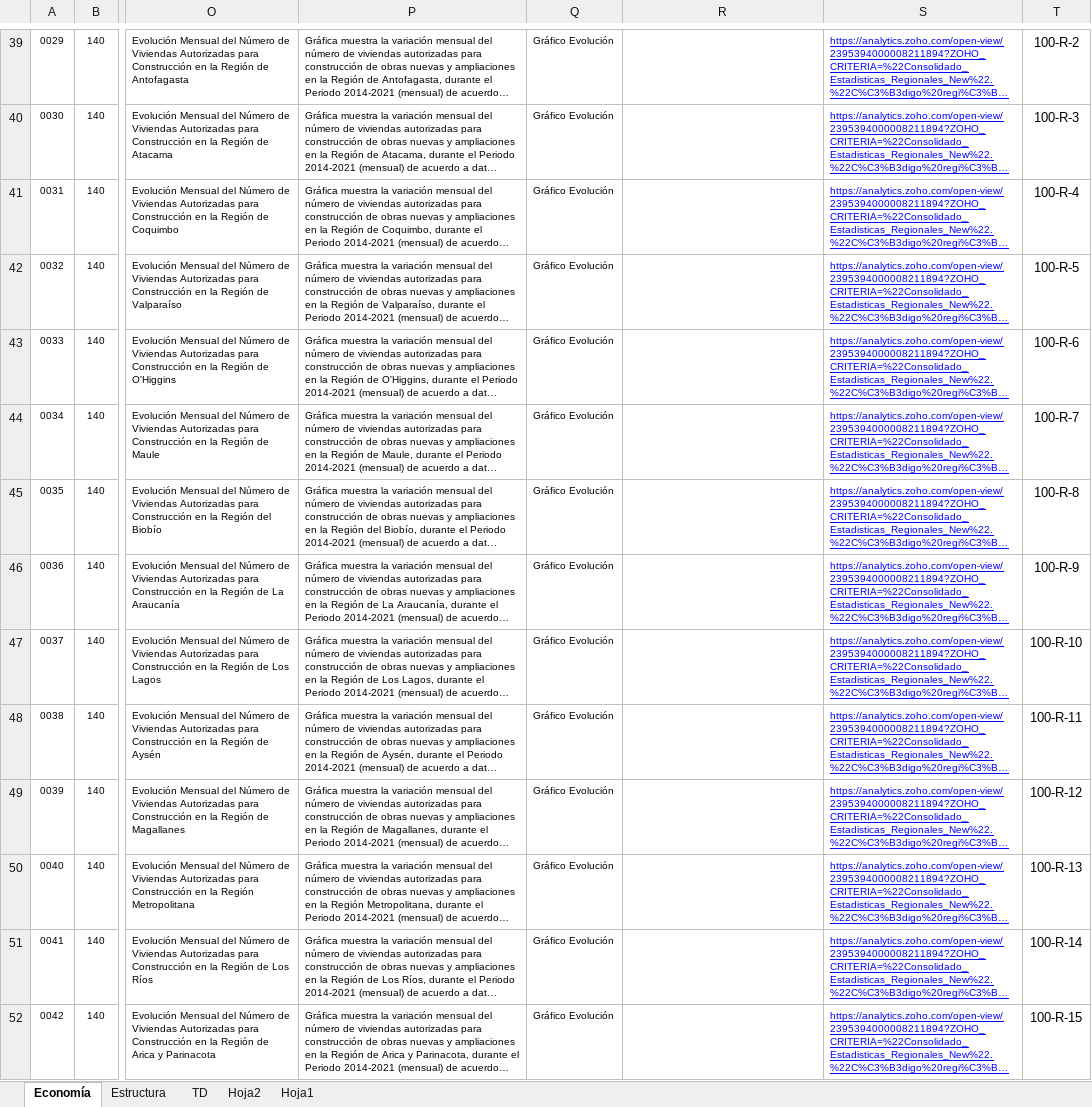
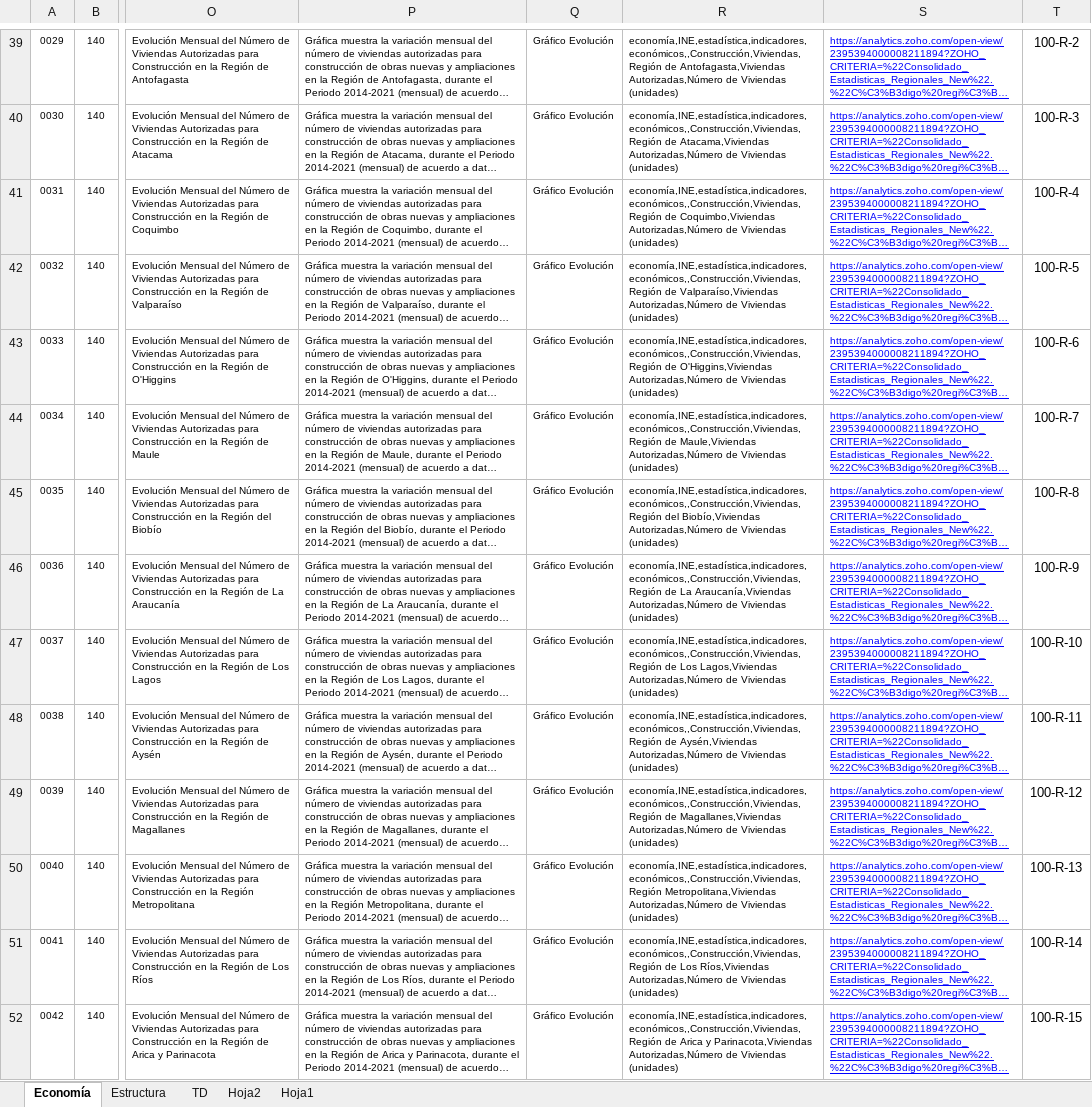
Before and after one commit to Sud-Austral/MONITOREO-DI, an Excel workbook: 000 AGENCIA INFORMACION DI/140 Economía.xlsx, sheet Economía, drawn as a sheet; only a part is shown, gaps mark what is left out; long unchanged cells end in …; values as stored, in another font and other column widths than the file's, no borders; charts and pictures and conditional formats and table styles not drawn; the diff covers the shown part only; the diff names each change by its address in the sheet, - before the commit and + after, or states it on an @@ line.

```diff
--- a/000 AGENCIA INFORMACION DI/140 Economía.xlsx (sheet Economía)
+++ b/000 AGENCIA INFORMACION DI/140 Economía.xlsx (sheet Economía)
-R39: (empty)
+R39: economía,INE,estadística,indicadores,económicos,,Construcción,Viviendas,Región de Antofagasta,Viviendas Autorizadas,Número de Viviendas (unidades)
-R40: (empty)
+R40: economía,INE,estadística,indicadores,económicos,,Construcción,Viviendas,Región de Atacama,Viviendas Autorizadas,Número de Viviendas (unidades)
-R41: (empty)
+R41: economía,INE,estadística,indicadores,económicos,,Construcción,Viviendas,Región de Coquimbo,Viviendas Autorizadas,Número de Viviendas (unidades)
-R42: (empty)
+R42: economía,INE,estadística,indicadores,económicos,,Construcción,Viviendas,Región de Valparaíso,Viviendas Autorizadas,Número de Viviendas (unidades)
-R43: (empty)
+R43: economía,INE,estadística,indicadores,económicos,,Construcción,Viviendas,Región de O'Higgins,Viviendas Autorizadas,Número de Viviendas (unidades)
-R44: (empty)
+R44: economía,INE,estadística,indicadores,económicos,,Construcción,Viviendas,Región de Maule,Viviendas Autorizadas,Número de Viviendas (unidades)
-R45: (empty)
+R45: economía,INE,estadística,indicadores,económicos,,Construcción,Viviendas,Región del Biobío,Viviendas Autorizadas,Número de Viviendas (unidades)
-R46: (empty)
+R46: economía,INE,estadística,indicadores,económicos,,Construcción,Viviendas,Región de La Araucanía,Viviendas Autorizadas,Número de Viviendas (unidades)
-R47: (empty)
+R47: economía,INE,estadística,indicadores,económicos,,Construcción,Viviendas,Región de Los Lagos,Viviendas Autorizadas,Número de Viviendas (unidades)
-R48: (empty)
+R48: economía,INE,estadística,indicadores,económicos,,Construcción,Viviendas,Región de Aysén,Viviendas Autorizadas,Número de Viviendas (unidades)
-R49: (empty)
+R49: economía,INE,estadística,indicadores,económicos,,Construcción,Viviendas,Región de Magallanes,Viviendas Autorizadas,Número de Viviendas (unidades)
-R50: (empty)
+R50: economía,INE,estadística,indicadores,económicos,,Construcción,Viviendas,Región Metropolitana,Viviendas Autorizadas,Número de Viviendas (unidades)
-R51: (empty)
+R51: economía,INE,estadística,indicadores,económicos,,Construcción,Viviendas,Región de Los Ríos,Viviendas Autorizadas,Número de Viviendas (unidades)
-R52: (empty)
+R52: economía,INE,estadística,indicadores,económicos,,Construcción,Viviendas,Región de Arica y Parinacota,Viviendas Autorizadas,Número de Viviendas (unidades)
```
Also changed, not shown: 752 edited cells elsewhere in this sheet, 000 AGENCIA INFORMACION DI/Falta_Tag.xlsx, 4 other files.
